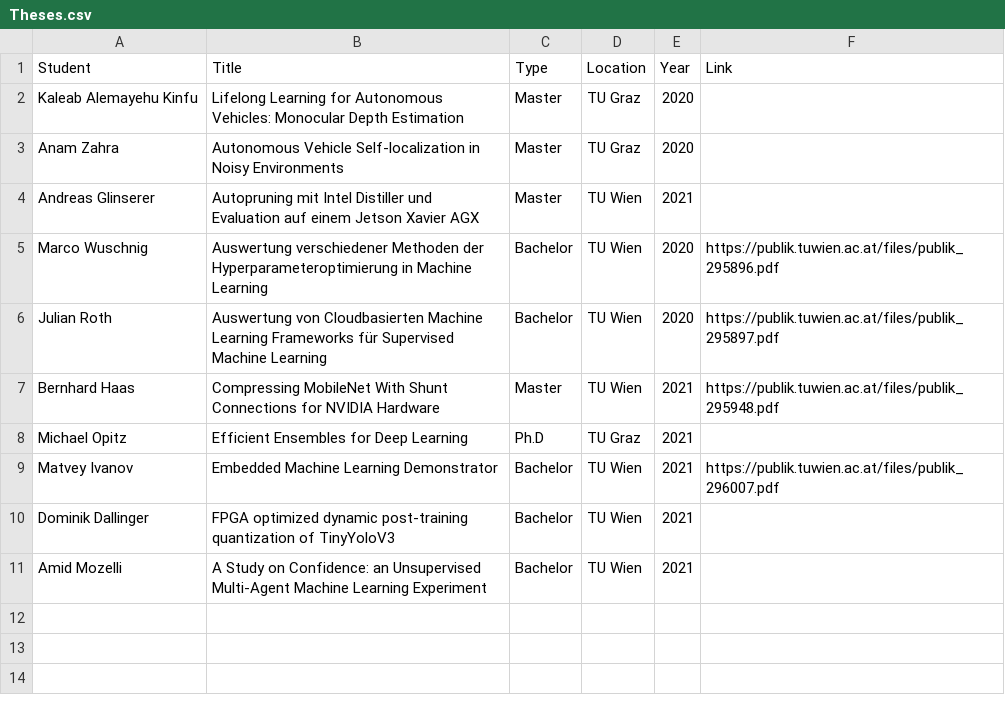
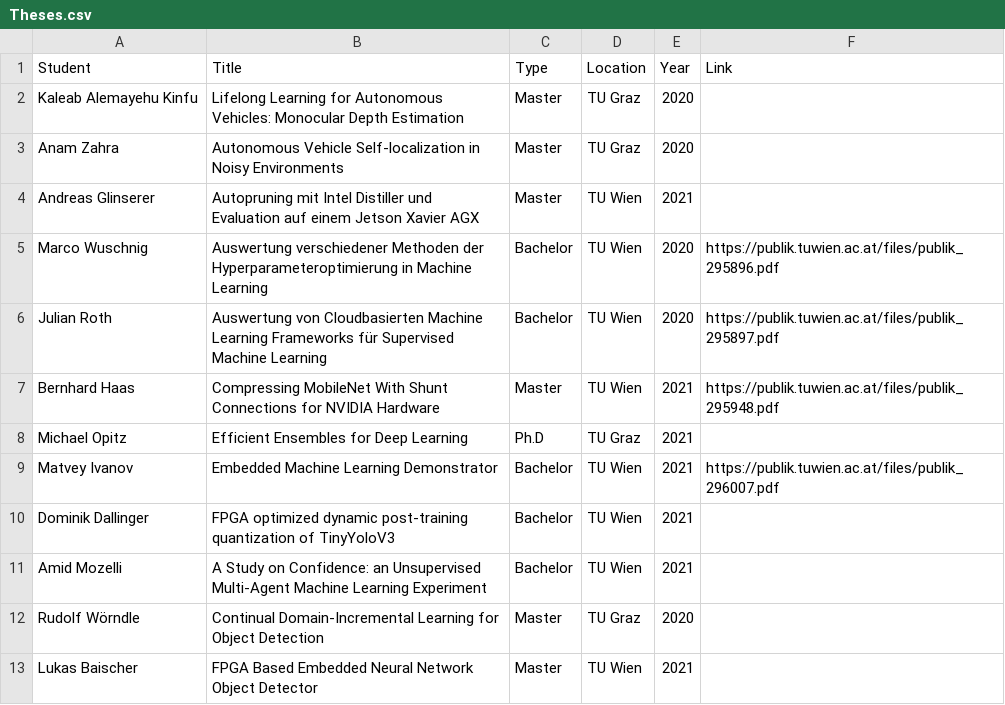
Before and after one commit to embedded-machine-learning/webpage, a CSV file: _data/Theses.csv, drawn as a sheet.

Commit message:
AJ: Added two master thesis entries: Baischer and Woerndle

```diff
--- a/_data/Theses.csv
+++ b/_data/Theses.csv
@@ -11 +11,3 @@ Dominik Dallinger,FPGA optimized dynamic post-training quantization of TinyYoloV
 Amid Mozelli,A Study on Confidence: an Unsupervised Multi-Agent Machine Learning Experiment,Bachelor,TU Wien,2021,,
+Rudolf Wörndle,Continual Domain-Incremental Learning for Object Detection, Master,TU Graz, 2020,,
+Lukas Baischer,FPGA Based Embedded Neural Network Object Detector,Master,TU Wien,2021,,
```
